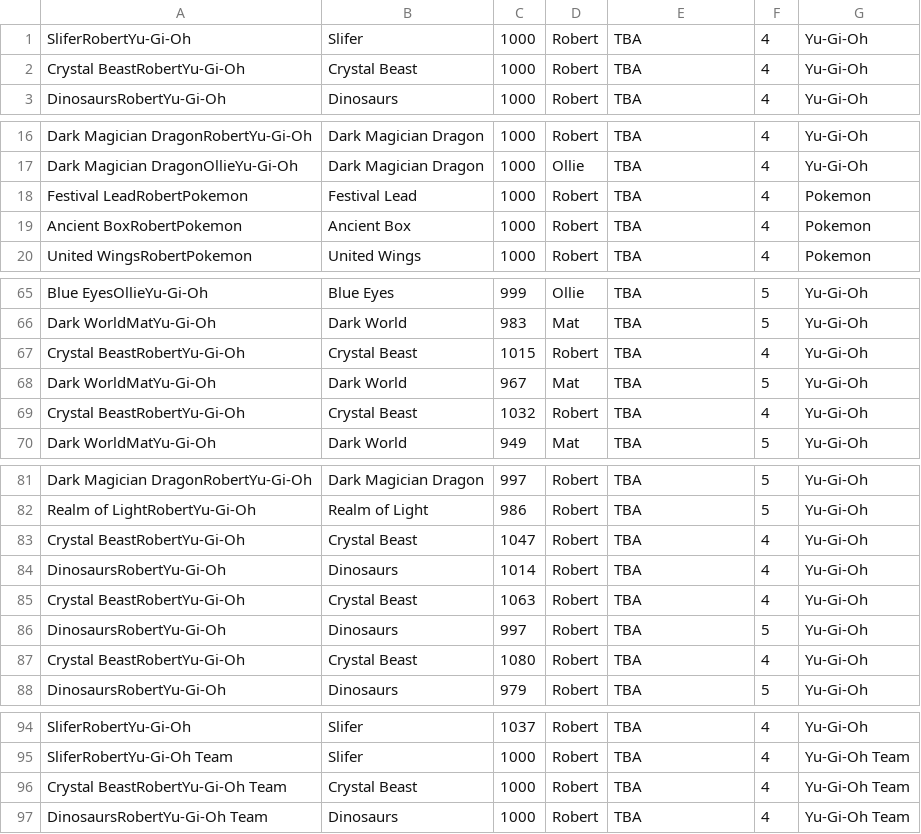
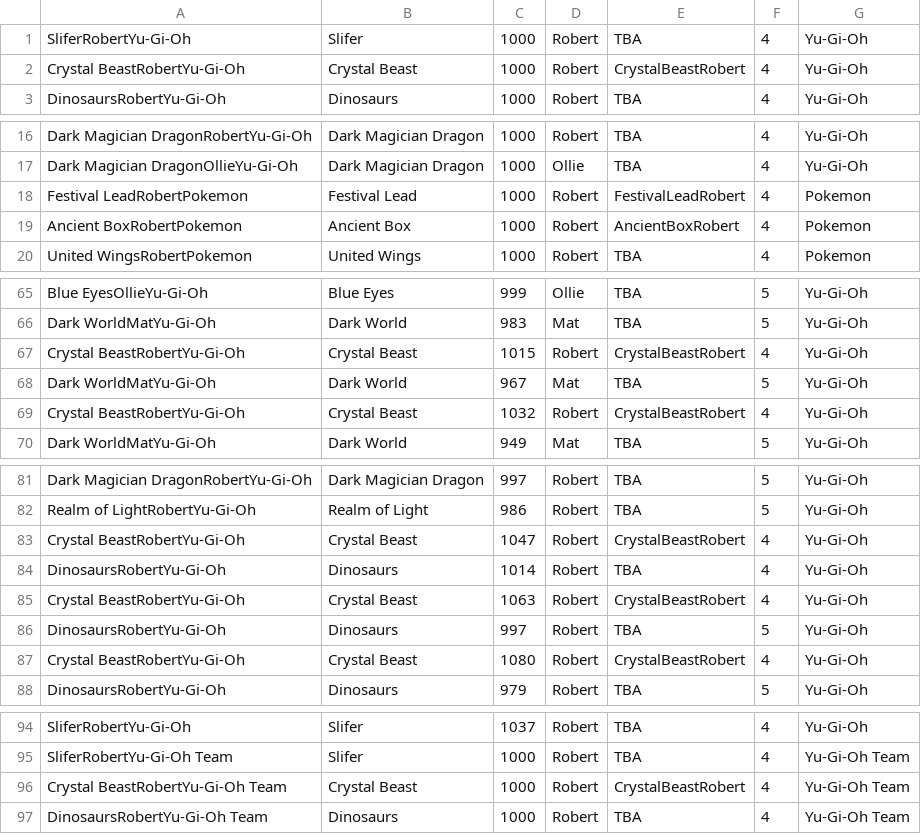
Before and after one commit to BritishKid/deck-tiering, a CSV file: csv/decks.csv, drawn as a sheet; only a part is shown, gaps mark what is left out; the diff covers the shown part only.

Commit message:
Card lists for decks added

```diff
--- a/csv/decks.csv
+++ b/csv/decks.csv
@@ -1,3 +1,3 @@
 SliferRobertYu-Gi-Oh,Slifer,1000,Robert,TBA,4,Yu-Gi-Oh
-Crystal BeastRobertYu-Gi-Oh,Crystal Beast,1000,Robert,TBA,4,Yu-Gi-Oh
+Crystal BeastRobertYu-Gi-Oh,Crystal Beast,1000,Robert,CrystalBeastRobert,4,Yu-Gi-Oh
 DinosaursRobertYu-Gi-Oh,Dinosaurs,1000,Robert,TBA,4,Yu-Gi-Oh
@@ -17,4 +17,4 @@ Dark Magician DragonRobertYu-Gi-Oh,Dark Magician Dragon,1000,Robert,TBA,4,Yu-Gi-
 Dark Magician DragonOllieYu-Gi-Oh,Dark Magician Dragon,1000,Ollie,TBA,4,Yu-Gi-Oh
-Festival LeadRobertPokemon,Festival Lead,1000,Robert,TBA,4,Pokemon
-Ancient BoxRobertPokemon,Ancient Box,1000,Robert,TBA,4,Pokemon
+Festival LeadRobertPokemon,Festival Lead,1000,Robert,FestivalLeadRobert,4,Pokemon
+Ancient BoxRobertPokemon,Ancient Box,1000,Robert,AncientBoxRobert,4,Pokemon
 United WingsRobertPokemon,United Wings,1000,Robert,TBA,4,Pokemon
@@ -66,5 +66,5 @@ Blue EyesOllieYu-Gi-Oh,Blue Eyes,999,Ollie,TBA,5,Yu-Gi-Oh
 Dark WorldMatYu-Gi-Oh,Dark World,983,Mat,TBA,5,Yu-Gi-Oh
-Crystal BeastRobertYu-Gi-Oh,Crystal Beast,1015,Robert,TBA,4,Yu-Gi-Oh
+Crystal BeastRobertYu-Gi-Oh,Crystal Beast,1015,Robert,CrystalBeastRobert,4,Yu-Gi-Oh
 Dark WorldMatYu-Gi-Oh,Dark World,967,Mat,TBA,5,Yu-Gi-Oh
-Crystal BeastRobertYu-Gi-Oh,Crystal Beast,1032,Robert,TBA,4,Yu-Gi-Oh
+Crystal BeastRobertYu-Gi-Oh,Crystal Beast,1032,Robert,CrystalBeastRobert,4,Yu-Gi-Oh
 Dark WorldMatYu-Gi-Oh,Dark World,949,Mat,TBA,5,Yu-Gi-Oh
@@ -82,7 +82,7 @@ Dark Magician DragonRobertYu-Gi-Oh,Dark Magician Dragon,997,Robert,TBA,5,Yu-Gi-O
 Realm of LightRobertYu-Gi-Oh,Realm of Light,986,Robert,TBA,5,Yu-Gi-Oh
-Crystal BeastRobertYu-Gi-Oh,Crystal Beast,1047,Robert,TBA,4,Yu-Gi-Oh
+Crystal BeastRobertYu-Gi-Oh,Crystal Beast,1047,Robert,CrystalBeastRobert,4,Yu-Gi-Oh
 DinosaursRobertYu-Gi-Oh,Dinosaurs,1014,Robert,TBA,4,Yu-Gi-Oh
-Crystal BeastRobertYu-Gi-Oh,Crystal Beast,1063,Robert,TBA,4,Yu-Gi-Oh
+Crystal BeastRobertYu-Gi-Oh,Crystal Beast,1063,Robert,CrystalBeastRobert,4,Yu-Gi-Oh
 DinosaursRobertYu-Gi-Oh,Dinosaurs,997,Robert,TBA,5,Yu-Gi-Oh
-Crystal BeastRobertYu-Gi-Oh,Crystal Beast,1080,Robert,TBA,4,Yu-Gi-Oh
+Crystal BeastRobertYu-Gi-Oh,Crystal Beast,1080,Robert,CrystalBeastRobert,4,Yu-Gi-Oh
 DinosaursRobertYu-Gi-Oh,Dinosaurs,979,Robert,TBA,5,Yu-Gi-Oh
@@ -95,3 +95,3 @@ SliferRobertYu-Gi-Oh,Slifer,1037,Robert,TBA,4,Yu-Gi-Oh
 SliferRobertYu-Gi-Oh Team,Slifer,1000,Robert,TBA,4,Yu-Gi-Oh Team
-Crystal BeastRobertYu-Gi-Oh Team,Crystal Beast,1000,Robert,TBA,4,Yu-Gi-Oh Team
+Crystal BeastRobertYu-Gi-Oh Team,Crystal Beast,1000,Robert,CrystalBeastRobert,4,Yu-Gi-Oh Team
 DinosaursRobertYu-Gi-Oh Team,Dinosaurs,1000,Robert,TBA,4,Yu-Gi-Oh Team
```
Also changed, not shown: 2 edited cells elsewhere in this file, 9 other files.
